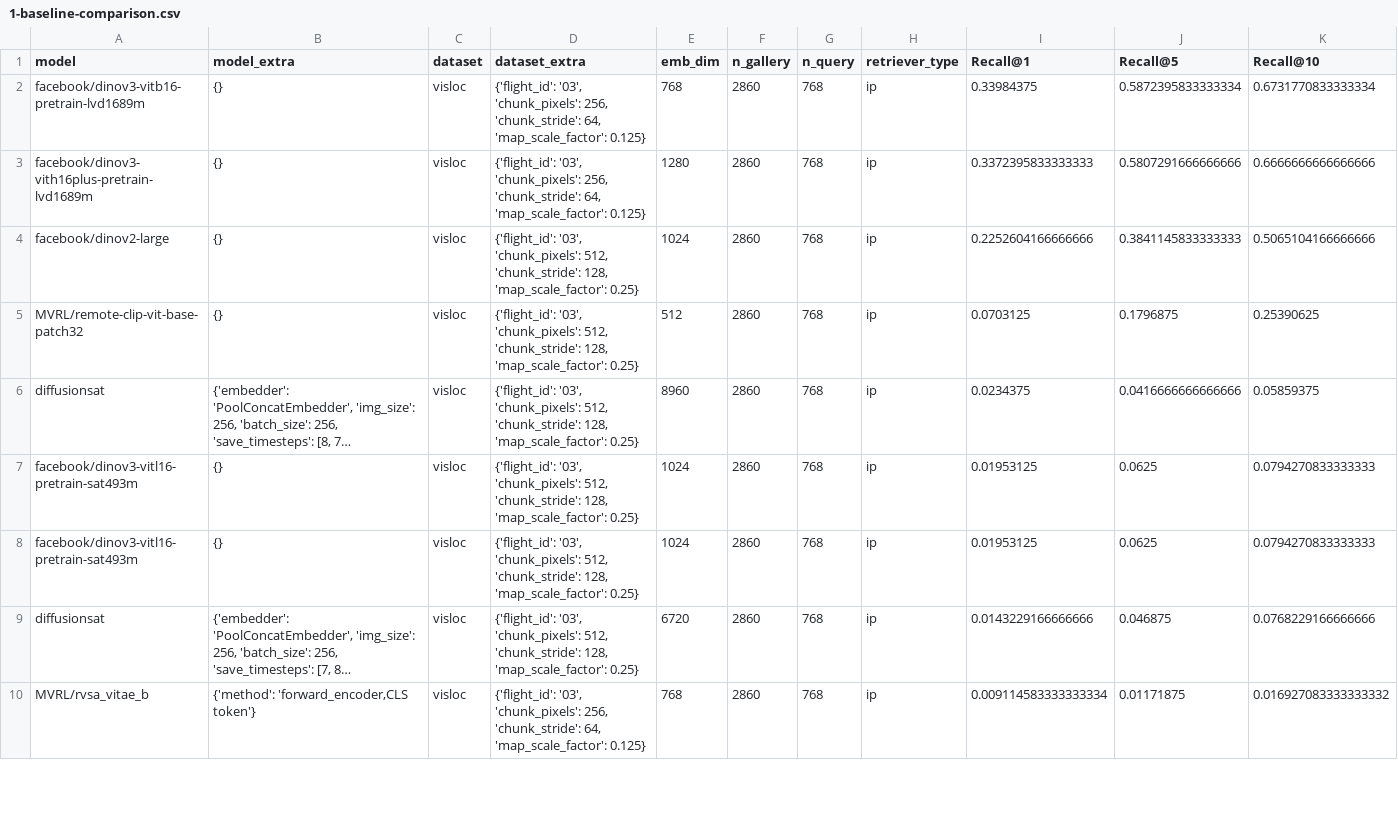
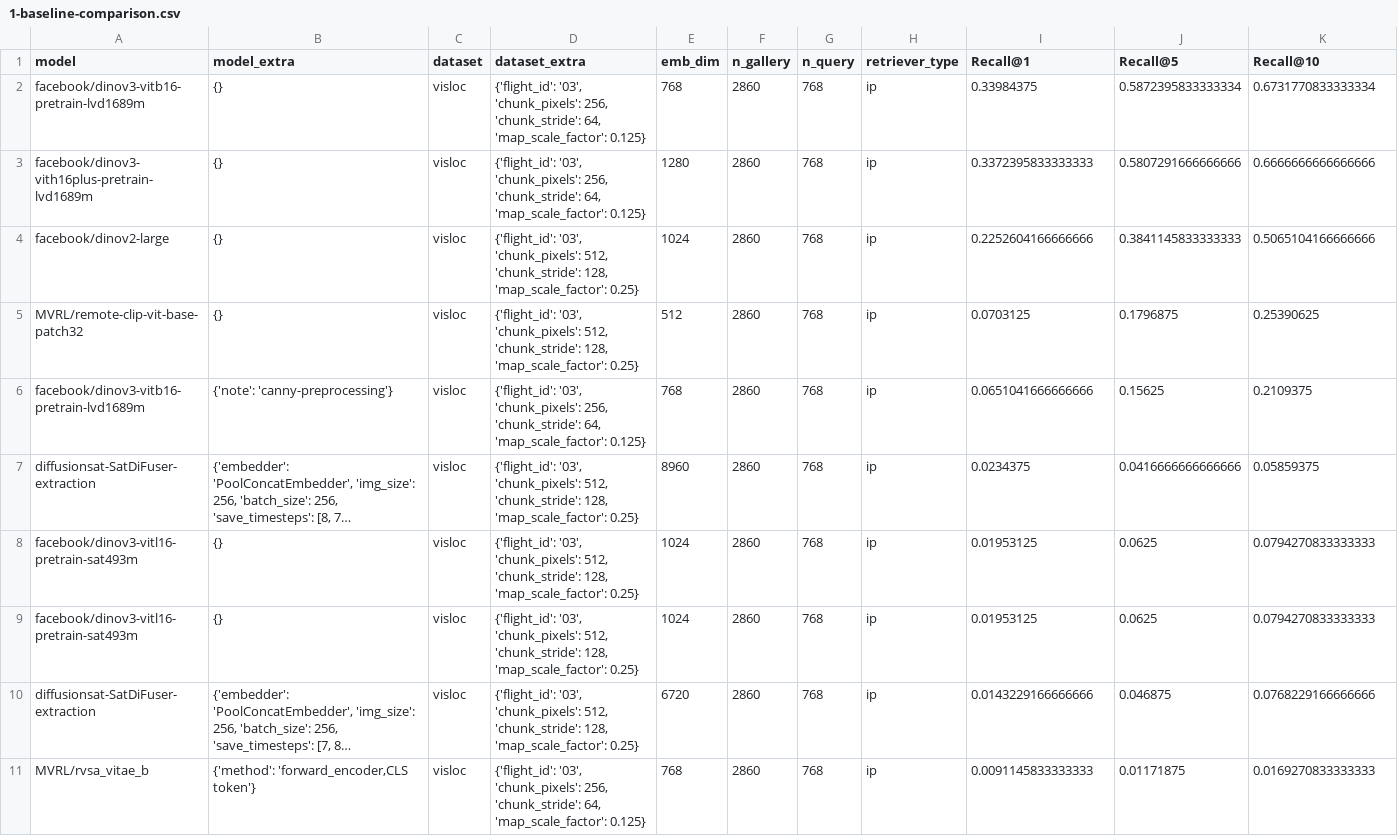
Before and after one commit to yugisu/diffusion-vpr, a CSV file: results/1-baseline-comparison.csv, drawn as a sheet; only a part is shown; long unchanged cells end in …; addresses are those after the commit; the diff covers the shown part only; the diff names each change by its address in the sheet, - before the commit and + after, or states it on an @@ line.

```diff
--- a/results/1-baseline-comparison.csv
+++ b/results/1-baseline-comparison.csv
+row 6: facebook/dinov3-vitb16-pretrain-lvd1689m | {'note': 'canny-preprocessing'} | visloc | {'flight_id': '03', 'chunk_pixels': 256, 'chunk_stride': 64, 'map_scale_factor': 0.125} | 768 | 2860 | 768 | ip | 0.0651041666666666 | 0.15625 | 0.2109375
-A7 (model): diffusionsat
+A7 (model): diffusionsat-SatDiFuser-extraction
-A10 (model): diffusionsat
+A10 (model): diffusionsat-SatDiFuser-extraction
-I11 (Recall@1): 0.009114583333333334
+I11 (Recall@1): 0.0091145833333333
-K11 (Recall@10): 0.016927083333333332
+K11 (Recall@10): 0.0169270833333333
```
Also changed, not shown: 2 added rows and 2 edited cells elsewhere in this file, 8 other files.
